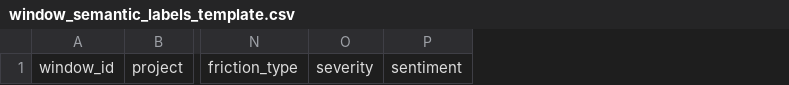
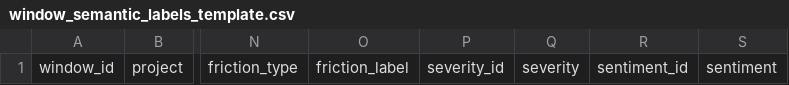
Before and after one commit to 666junyichen/accessibility-testing-qa-engine, a CSV file: data/annotations/window_semantic_labels_template.csv, drawn as a sheet; only a part is shown, gaps mark what is left out; the diff names each change by its address in the sheet, - before the commit and + after, or states it on an @@ line.

```diff
--- a/data/annotations/window_semantic_labels_template.csv
+++ b/data/annotations/window_semantic_labels_template.csv
+column O, row 1: friction_label
+column P, row 1: severity_id
+column R, row 1: sentiment_id
```
Also changed, not shown: data/annotations/r3_manual_annotations_round1.csv, data/annotations/r3_window_review_sample.csv, 1 other file.
